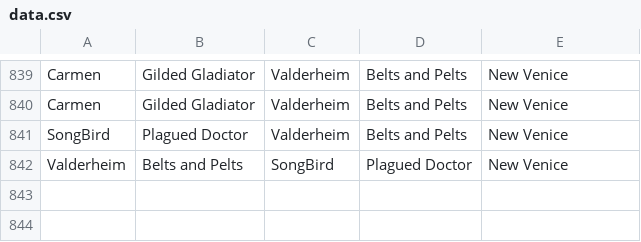
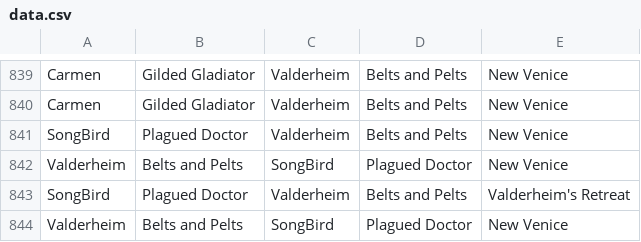
Before and after one commit to MattBrettGames/MagicTheBladdering, a CSV file: FunGame/Assets/Reports/data.csv, drawn as a sheet; only a part is shown, gaps mark what is left out.

```diff
--- a/FunGame/Assets/Reports/data.csv
+++ b/FunGame/Assets/Reports/data.csv
@@ -842 +842,3 @@ SongBird,Plagued Doctor,Valderheim,Belts and Pelts,New Venice
 Valderheim,Belts and Pelts,SongBird,Plagued Doctor,New Venice
+SongBird,Plagued Doctor,Valderheim,Belts and Pelts,Valderheim's Retreat
+Valderheim,Belts and Pelts,SongBird,Plagued Doctor,New Venice
```
Also changed, not shown: 9 other files.
